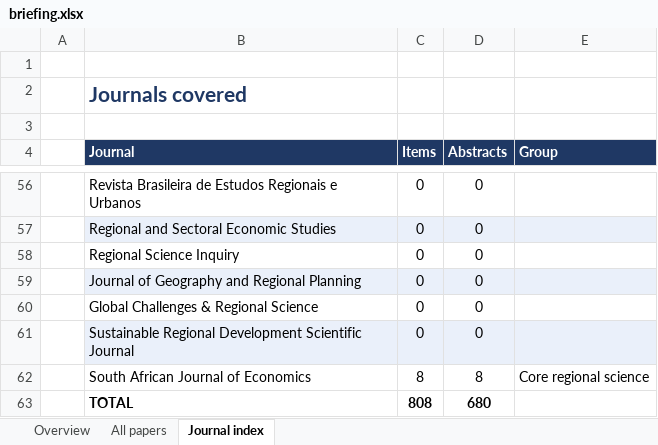
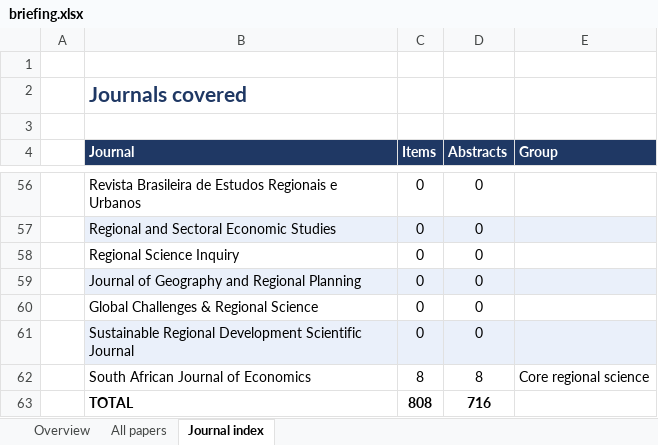
Before and after one commit to yangcheng258/Regional_Science_Briefing, an Excel workbook: briefing.xlsx, sheet Journal index, drawn as a sheet; only a part is shown, gaps mark what is left out; values as stored, in another font and other column widths than the file's, no borders; the diff covers the shown part only; the diff names each change by its address in the sheet, - before the commit and + after, or states it on an @@ line.

```diff
--- a/briefing.xlsx (sheet Journal index)
+++ b/briefing.xlsx (sheet Journal index)
-D63 (Abstracts): 680
+D63 (Abstracts): 716
```
Also changed, not shown: 11 edited cells elsewhere in this sheet, sheet All papers, sheet Overview, 3 other files.
